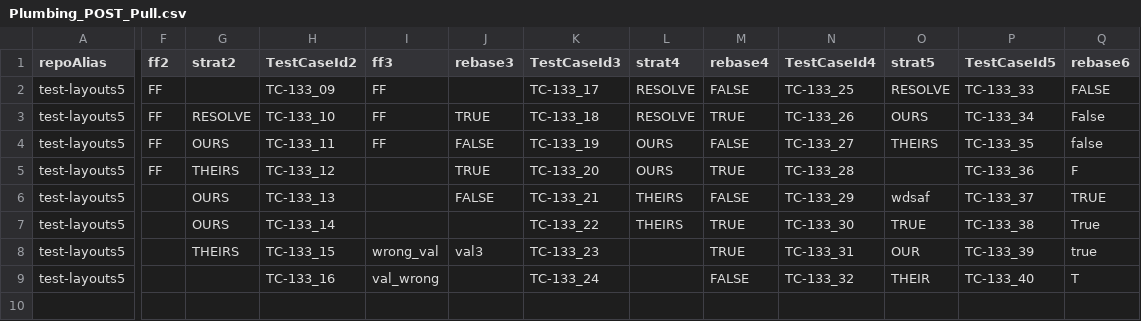
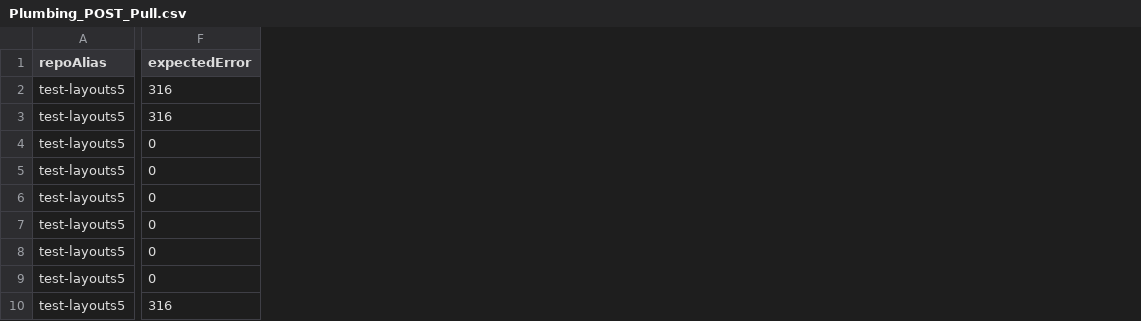
Before and after one commit to pks2017/TaurusSetUpDemo, a CSV file: ApiTesting/DAMsl/DataSet/Plumbing/Plumbing_POST_Pull.csv, drawn as a sheet; only a part is shown, gaps mark what is left out; removed rows and columns are numbered as before the commit, all else as after; rows hold the shown columns only; the diff covers the shown part only; the diff names each change by its address in the sheet, - before the commit and + after, or states it on an @@ line.

Commit message:
UPADTE DAMSL

```diff
--- a/ApiTesting/DAMsl/DataSet/Plumbing/Plumbing_POST_Pull.csv
+++ b/ApiTesting/DAMsl/DataSet/Plumbing/Plumbing_POST_Pull.csv
-column F (ff2), rows 2-5: all FF
-column G (strat2), rows 3-8: RESOLVE | OURS | THEIRS | OURS | OURS | THEIRS
-column H (TestCaseId2), rows 2-9: TC-133_09 | TC-133_10 | TC-133_11 | TC-133_12 | TC-133_13 | TC-133_14 | TC-133_15 | TC-133_16
-column I (ff3), rows 2-9: FF | FF | FF |  |  |  | wrong_val | val_wrong
-column J (rebase3), rows 3-8: TRUE | FALSE | TRUE | FALSE |  | val3
-column K (TestCaseId3), rows 2-9: TC-133_17 | TC-133_18 | TC-133_19 | TC-133_20 | TC-133_21 | TC-133_22 | TC-133_23 | TC-133_24
-column L (strat4), rows 2-7: RESOLVE | RESOLVE | OURS | OURS | THEIRS | THEIRS
-column M (rebase4), rows 2-9: FALSE | TRUE | FALSE | TRUE | FALSE | TRUE | TRUE | FALSE
-column N (TestCaseId4), rows 2-9: TC-133_25 | TC-133_26 | TC-133_27 | TC-133_28 | TC-133_29 | TC-133_30 | TC-133_31 | TC-133_32
-column O (strat5), rows 2-9: RESOLVE | OURS | THEIRS |  | wdsaf | TRUE | OUR | THEIR
-column P (TestCaseId5), rows 2-9: TC-133_33 | TC-133_34 | TC-133_35 | TC-133_36 | TC-133_37 | TC-133_38 | TC-133_39 | TC-133_40
-column Q (rebase6), rows 2-9: FALSE | False | false | F | TRUE | True | true | T
+column F (expectedError), rows 2-9: 316 | 316 | 0 | 0 | 0 | 0 | 0 | 0
+row 10: test-layouts5 | 316
```
Also changed, not shown: 1 removed column and 7 edited cells elsewhere in this file, ApiTesting/DAMsl/DataSet/Plumbing/Plumbing_GET_Diff.csv, ApiTesting/DAMsl/DataSet/Plumbing/Plumbing_POST_Pull_complex.csv, 32 other files.
